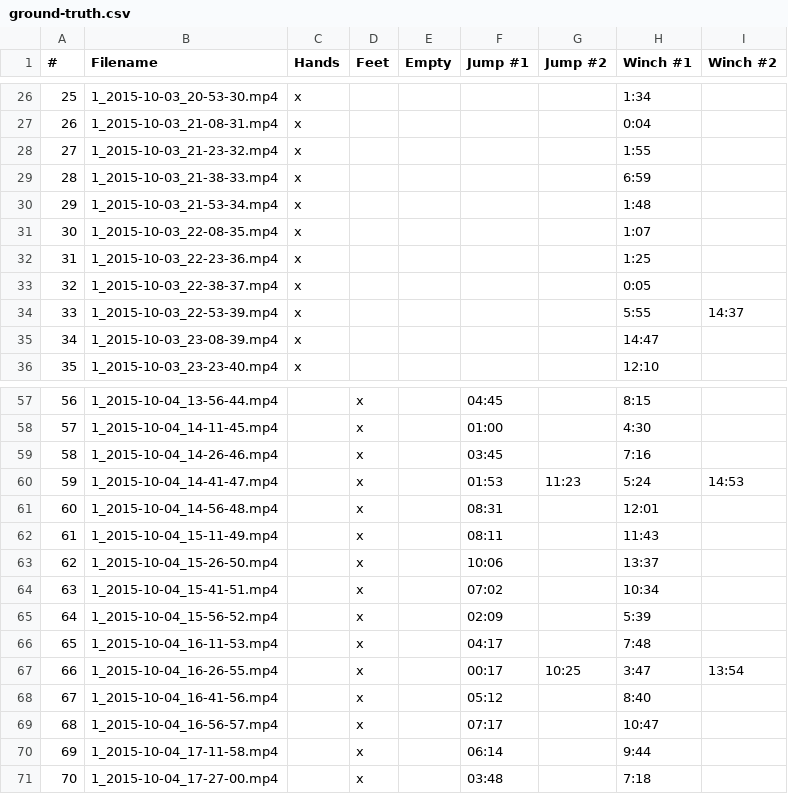
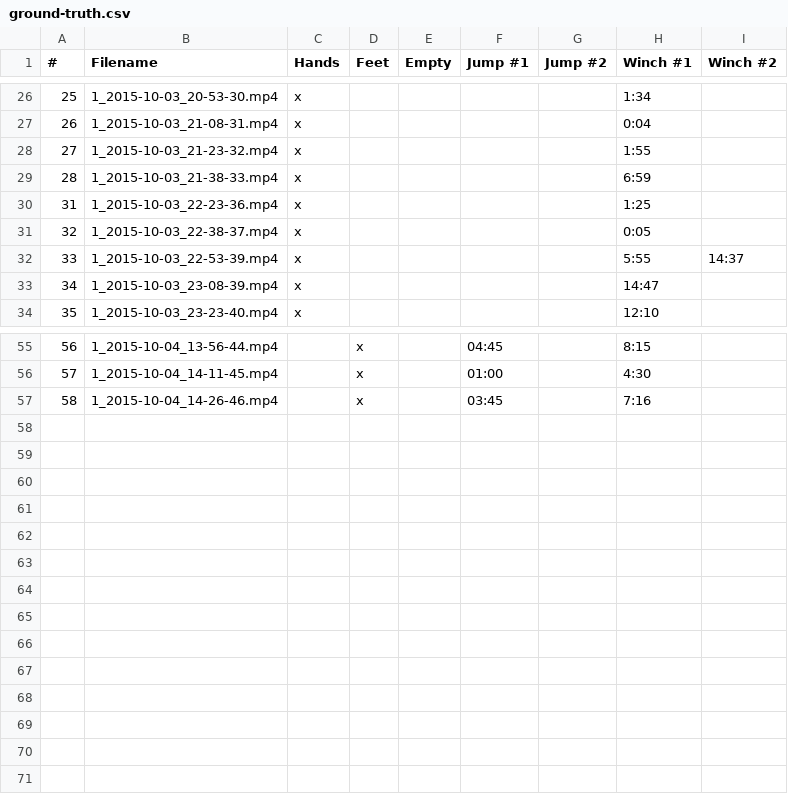
Before and after one commit to metzzo/similaritymodeling, a CSV file: SM2/ground-truth.csv, drawn as a sheet; only a part is shown, gaps mark what is left out.

```diff
--- a/SM2/ground-truth.csv
+++ b/SM2/ground-truth.csv
@@ -29,4 +29,2 @@
 28,1_2015-10-03_21-38-33.mp4,x,,,,,6:59,
-29,1_2015-10-03_21-53-34.mp4,x,,,,,1:48,
-30,1_2015-10-03_22-08-35.mp4,x,,,,,1:07,
 31,1_2015-10-03_22-23-36.mp4,x,,,,,1:25,
@@ -59,13 +57 @@
 58,1_2015-10-04_14-26-46.mp4,,x,,03:45,,7:16,
-59,1_2015-10-04_14-41-47.mp4,,x,,01:53,11:23,5:24,14:53
-60,1_2015-10-04_14-56-48.mp4,,x,,08:31,,12:01,
-61,1_2015-10-04_15-11-49.mp4,,x,,08:11,,11:43,
-62,1_2015-10-04_15-26-50.mp4,,x,,10:06,,13:37,
-63,1_2015-10-04_15-41-51.mp4,,x,,07:02,,10:34,
-64,1_2015-10-04_15-56-52.mp4,,x,,02:09,,5:39,
-65,1_2015-10-04_16-11-53.mp4,,x,,04:17,,7:48,
-66,1_2015-10-04_16-26-55.mp4,,x,,00:17,10:25,3:47,13:54
-67,1_2015-10-04_16-41-56.mp4,,x,,05:12,,8:40,
-68,1_2015-10-04_16-56-57.mp4,,x,,07:17,,10:47,
-69,1_2015-10-04_17-11-58.mp4,,x,,06:14,,9:44,
-70,1_2015-10-04_17-27-00.mp4,,x,,03:48,,7:18,
```
Also changed, not shown: 5 other files.
